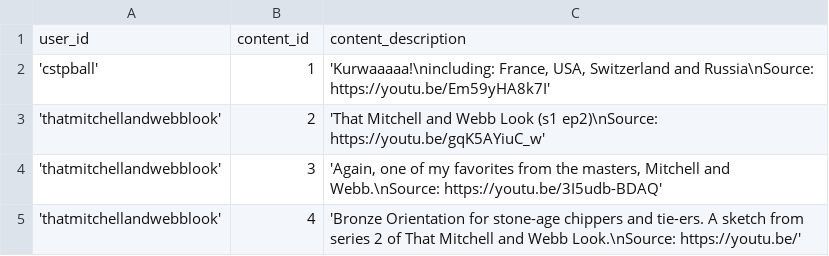
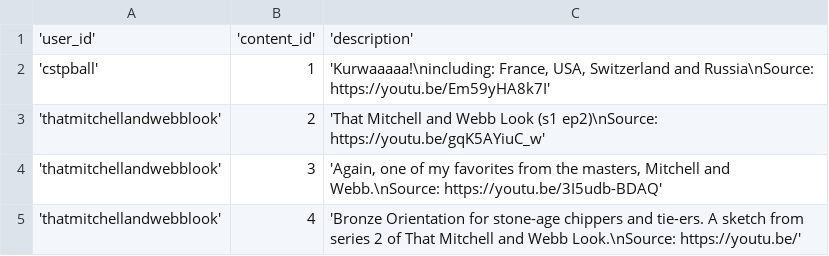
Before and after one commit to YiJohnZhang/https-github.com-YiJohnZhang-sb_capstone_project_02_videoshare, a CSV file: backend/seed/seed_contents_users_join.csv, drawn as a sheet.

```diff
--- a/backend/seed/seed_contents_users_join.csv
+++ b/backend/seed/seed_contents_users_join.csv
@@ -1,2 +1,2 @@
-"user_id","content_id","content_description"
+"'user_id'","'content_id'","'description'"
 "'cstpball'",1,"'Kurwaaaaa!\nincluding: France, USA, Switzerland and Russia\nSource: https://youtu.be/Em59yHA8k7I'"
```
Also changed, not shown: backend/seed/seed_contents.csv, backend/seed/seed_roles.csv, 5 other files.
